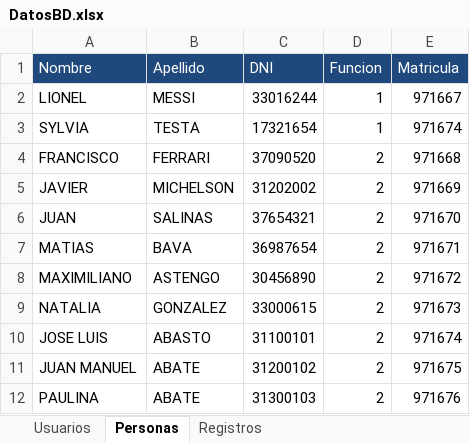
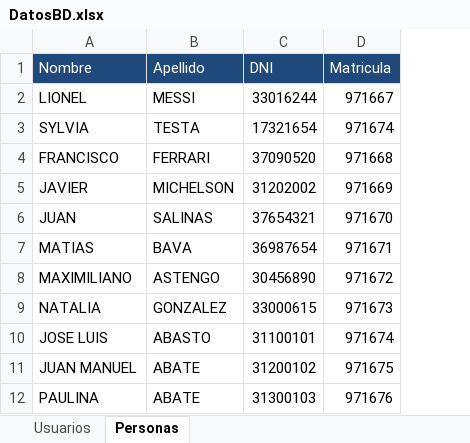
Before and after one commit to theacaece/backend-thea, an Excel workbook: spring-demo-thea/src/main/resources/bd/DatosBD.xlsx, sheet Personas, drawn as a sheet; only a part is shown; values as stored, in another font and other column widths than the file's, no borders; the diff names each change by its address in the sheet, - before the commit and + after, or states it on an @@ line.

```diff
--- a/spring-demo-thea/src/main/resources/bd/DatosBD.xlsx (sheet Personas)
+++ b/spring-demo-thea/src/main/resources/bd/DatosBD.xlsx (sheet Personas)
-sheet tab: Registros
-column D (Funcion), rows 2-12: 1 | 1 | 2 | 2 | 2 | 2 | 2 | 2 | 2 | 2 | 2
```
Also changed, not shown: 27 other files.
